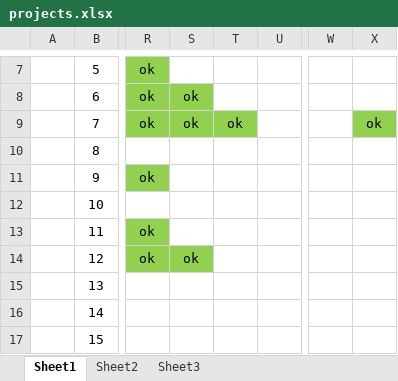
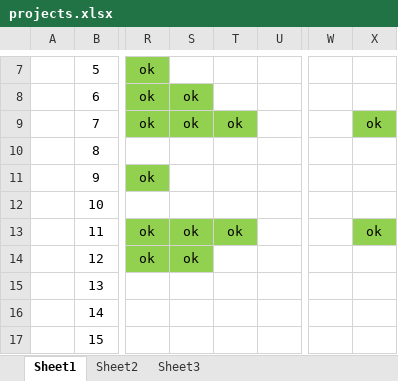
Before and after one commit to Zagoos/CubaseProjects, an Excel workbook: projects.xlsx, sheet Sheet1, drawn as a sheet; only a part is shown, gaps mark what is left out; values as stored, in another font and other column widths than the file's, no borders; conditional formats not drawn; the diff names each change by its address in the sheet, - before the commit and + after, or states it on an @@ line.

```diff
--- a/projects.xlsx (sheet Sheet1)
+++ b/projects.xlsx (sheet Sheet1)
-S13: (empty)
+S13: ok
-S13:T13 fill: none
+S13:T13 fill: #92D050
-T13: (empty)
+T13: ok
-X13: (empty)
+X13: ok
-X13 fill: none
+X13 fill: #92D050
```
Also changed, not shown: 2 other files.
